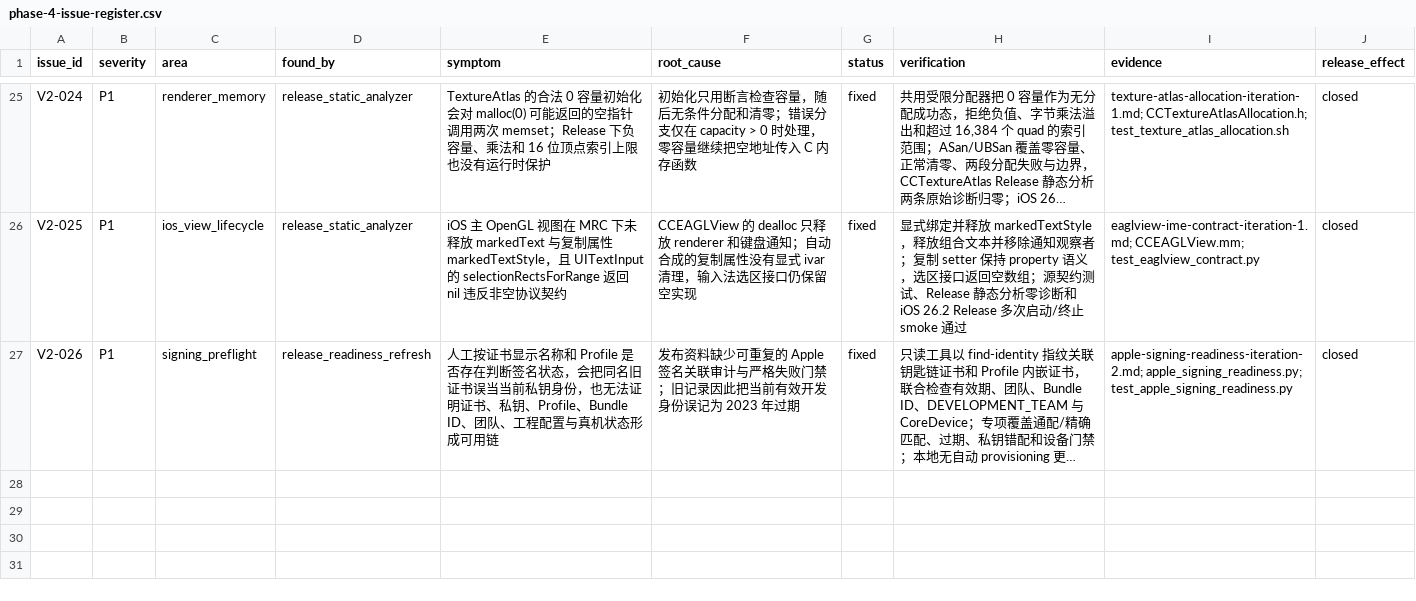
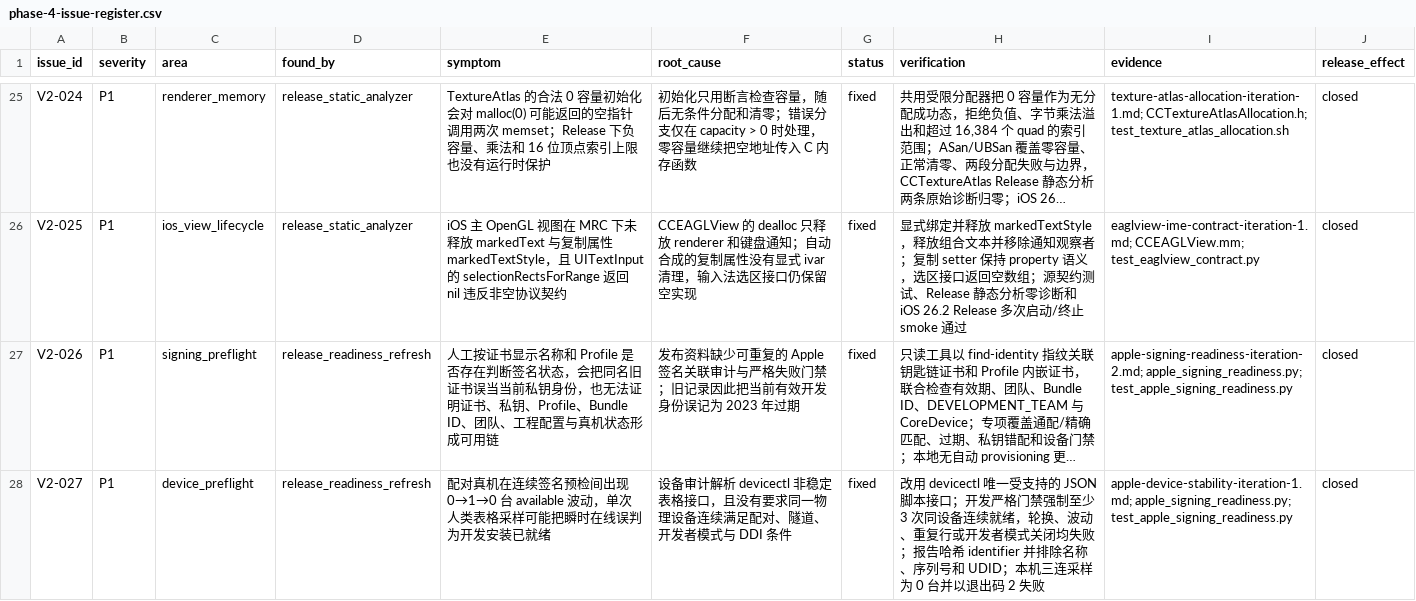
Before and after one commit to LuckyLee07/PirateExplore, a CSV file: docs/v2/phase-4-issue-register.csv, drawn as a sheet; only a part is shown, gaps mark what is left out; long unchanged cells end in …; the diff names each change by its address in the sheet, - before the commit and + after, or states it on an @@ line.

```diff
--- a/docs/v2/phase-4-issue-register.csv
+++ b/docs/v2/phase-4-issue-register.csv
+row 28: V2-027 | P1 | device_preflight | release_readiness_refresh | 配对真机在连续签名预检间出现 0→1→0 台 available 波动，单次人类表格采样可能把瞬时在线误判为开发安装已就绪 | 设备审计解析 devicectl 非稳定表格接口，且没有要求同一物理设备连续满足配对、隧道、开发者模式与 DDI 条件 | fixed | 改用 devicectl 唯一受支持的 JSON 脚本接口；开发严格门禁强制至少 3 次同设备连续就绪，轮换、波动、重复行或开发者模式关闭均失败；报告哈希 identifier 并排除名称、序列号和 UDID；本机三连采样为 0 台并以退出码 2 失败 | apple-device-stability-iteration-1.md; apple_signing_readiness.py; test_apple_signing_readiness.py | closed
```
Also changed, not shown: 10 other files.
